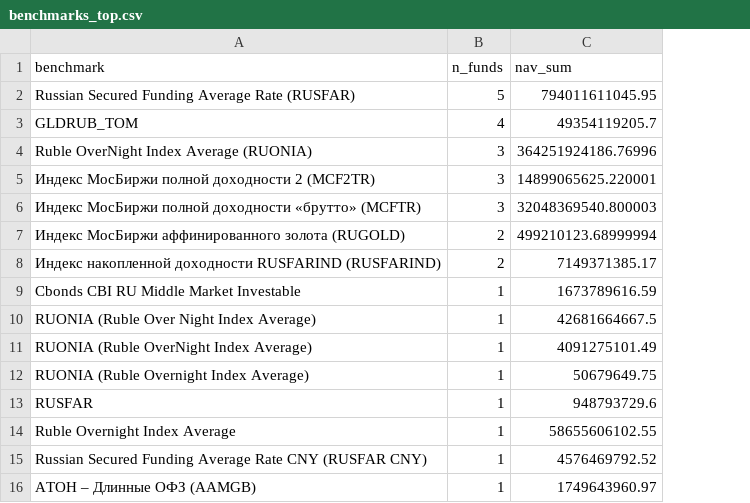
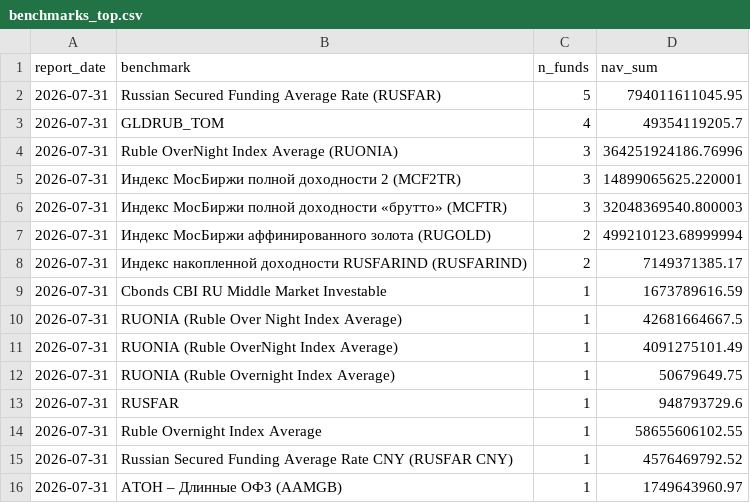
Before and after one commit to ghostovan/pif-cbr, a CSV file: data/dashboard/benchmarks_top.csv, drawn as a sheet; the diff names each change by its address in the sheet, - before the commit and + after, or states it on an @@ line.

Commit message:
feat: Streamlit dashboard (5 pages, AppTest smoke-verified)

```diff
--- a/data/dashboard/benchmarks_top.csv
+++ b/data/dashboard/benchmarks_top.csv
+column A (report_date), rows 2-16: all 2026-07-31
```
Also changed, not shown: data/dashboard/flows.csv, 4 other files.
